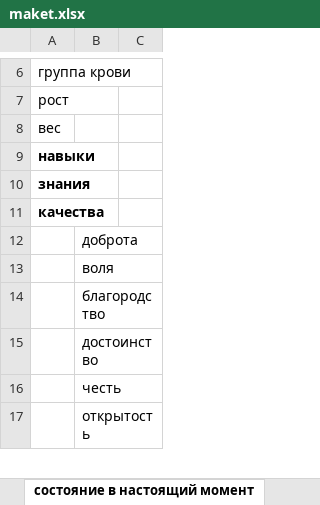
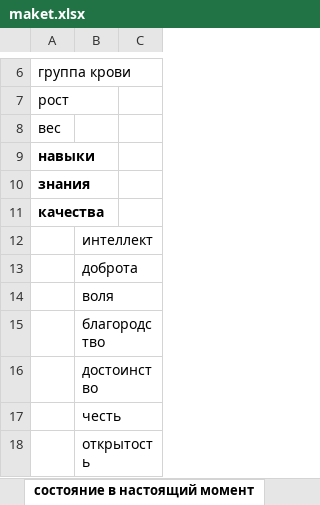
Before and after one commit to SergeyShashin/predvidenie_vision, an Excel workbook: maket.xlsx, sheet состояние в настоящий момент, drawn as a sheet; only a part is shown, gaps mark what is left out; values as stored, in another font and other column widths than the file's, no borders; the diff covers the shown part only; the diff names each change by its address in the sheet, - before the commit and + after, or states it on an @@ line.

Commit message:
update maket.xlsx 10.12.22 1:09

```diff
--- a/maket.xlsx (sheet состояние в настоящий момент)
+++ b/maket.xlsx (sheet состояние в настоящий момент)
+row 12:  | интеллект
```
Also changed, not shown: 38 added rows elsewhere in this sheet, other sheet tabs.
